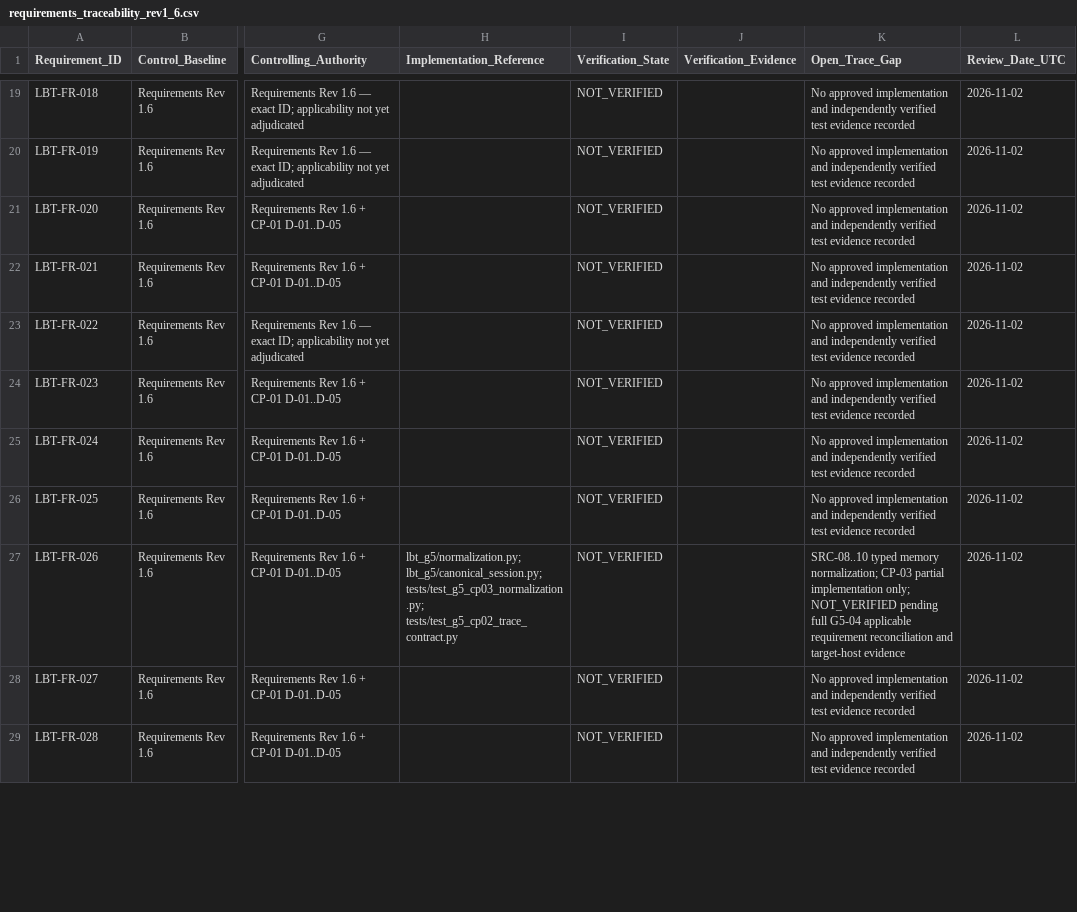
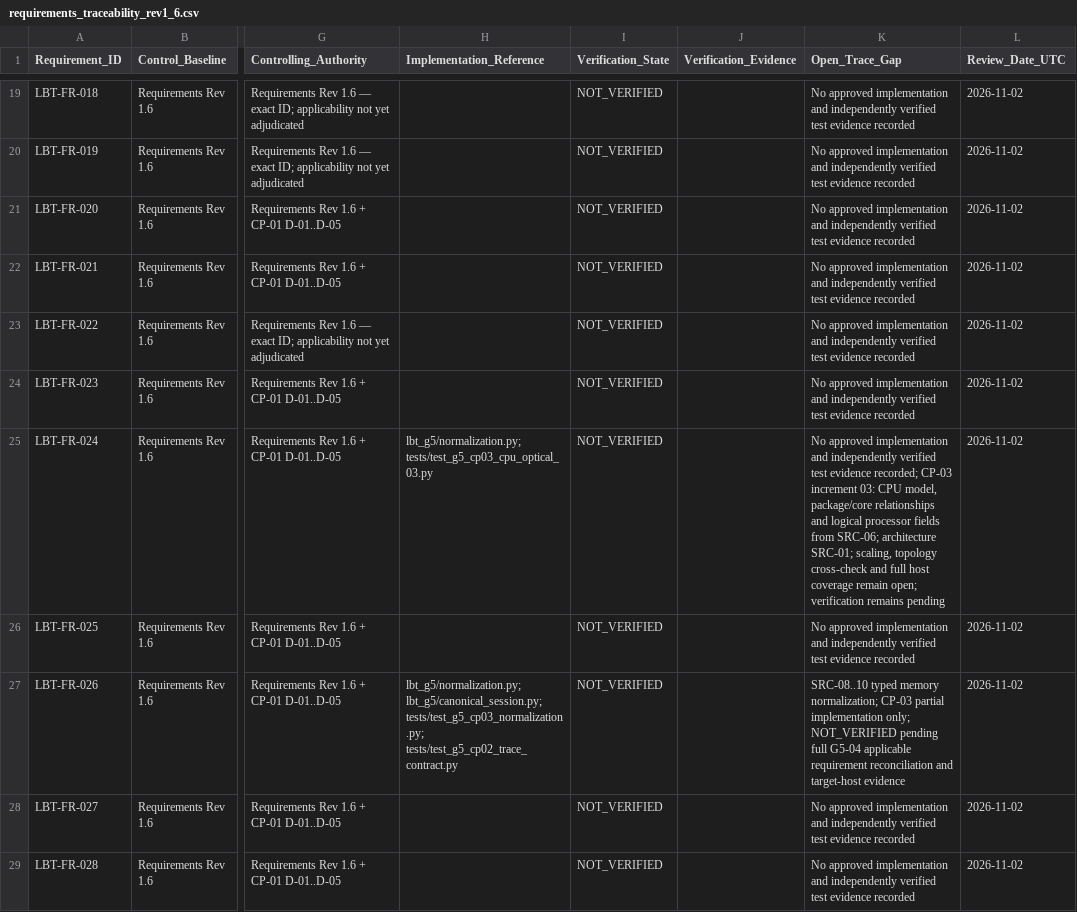
Before and after one commit to joeblow42/linux-benchmark-toolkit, a CSV file: verification/g5_04/requirements_traceability_rev1_6.csv, drawn as a sheet; only a part is shown, gaps mark what is left out; the diff covers the shown part only; the diff names each change by its address in the sheet, - before the commit and + after, or states it on an @@ line.

Commit message:
G5-04 CP-03 increment 03: trace CPU/optical requirements with explicit remaining gaps

```diff
--- a/verification/g5_04/requirements_traceability_rev1_6.csv
+++ b/verification/g5_04/requirements_traceability_rev1_6.csv
-H25 (Implementation_Reference): (empty)
+H25 (Implementation_Reference): lbt_g5/normalization.py; tests/test_g5_cp03_cpu_optical_03.py
-K25 (Open_Trace_Gap): …test evidence recorded
+K25 (Open_Trace_Gap): …test evidence recorded; CP-03 increment 03: CPU model, package/core relationships and logical processor fields from SRC-06; architecture SRC-01; scaling, topology cross-check and full host coverage remain open; verification remains pending
```
Also changed, not shown: 10 edited cells elsewhere in this file.
